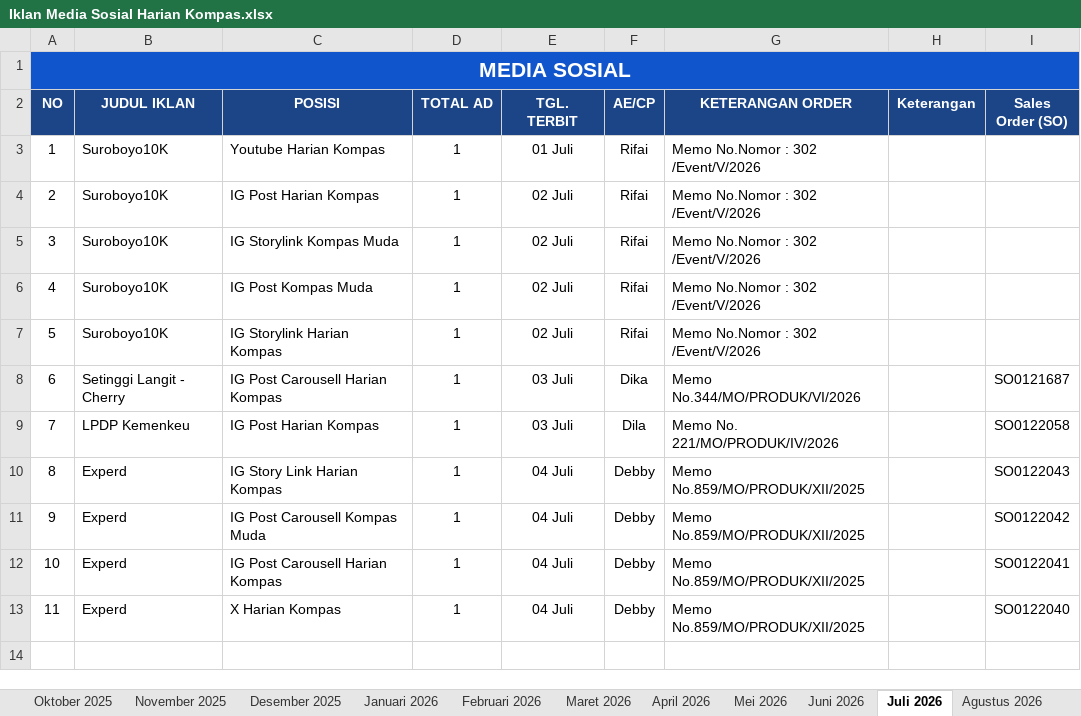
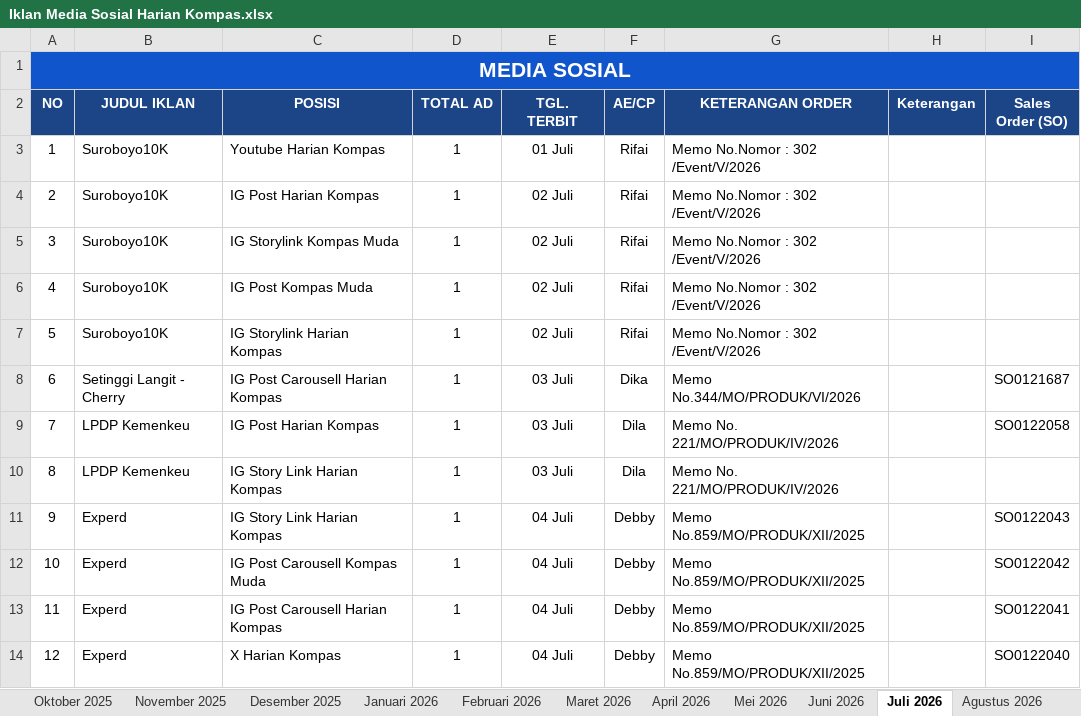
Before and after one commit to tejun219/iklanmedsos.kompas, an Excel workbook: Iklan Media Sosial Harian Kompas.xlsx, sheet Juli 2026, drawn as a sheet; values as stored, in another font and other column widths than the file's, no borders; charts and pictures not drawn; addresses are those after the commit; the diff names each change by its address in the sheet, - before the commit and + after, or states it on an @@ line.

Commit message:
Auto-update outline data: 2026-07-03 18:35:48

```diff
--- a/Iklan Media Sosial Harian Kompas.xlsx (sheet Juli 2026)
+++ b/Iklan Media Sosial Harian Kompas.xlsx (sheet Juli 2026)
+row 10: 8 | LPDP Kemenkeu | IG Story Link Harian Kompas | 1 | 03 Juli | Dila | Memo No. 221/MO/PRODUK/IV/2026
@@ column A (NO) renumbered from row 11 down @@
```
Also changed, not shown: 1 other file.
